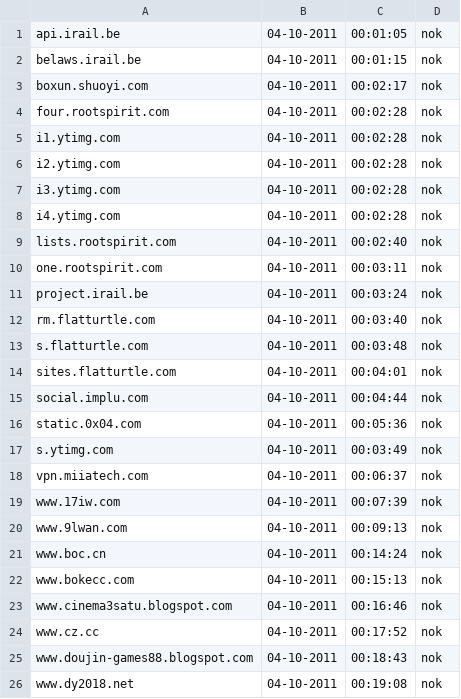
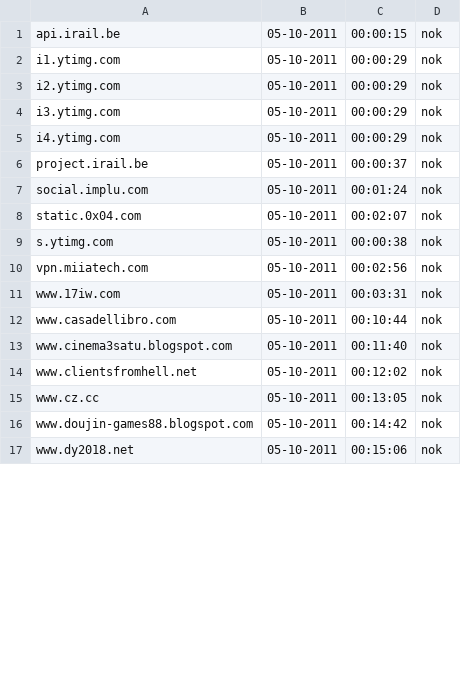
Before and after one commit to Tuinslak/GFW-URL-checker, a CSV file: testResults/be/results_nok.csv, drawn as a sheet; only a part is shown; the diff covers the shown part only.

```diff
--- a/testResults/be/results_nok.csv
+++ b/testResults/be/results_nok.csv
@@ -1,26 +1,17 @@
-api.irail.be,04-10-2011,00:01:05,nok
-belaws.irail.be,04-10-2011,00:01:15,nok
-boxun.shuoyi.com,04-10-2011,00:02:17,nok
-four.rootspirit.com,04-10-2011,00:02:28,nok
-i1.ytimg.com,04-10-2011,00:02:28,nok
-i2.ytimg.com,04-10-2011,00:02:28,nok
-i3.ytimg.com,04-10-2011,00:02:28,nok
-i4.ytimg.com,04-10-2011,00:02:28,nok
-lists.rootspirit.com,04-10-2011,00:02:40,nok
-one.rootspirit.com,04-10-2011,00:03:11,nok
-project.irail.be,04-10-2011,00:03:24,nok
-rm.flatturtle.com,04-10-2011,00:03:40,nok
-s.flatturtle.com,04-10-2011,00:03:48,nok
-sites.flatturtle.com,04-10-2011,00:04:01,nok
-social.implu.com,04-10-2011,00:04:44,nok
-static.0x04.com,04-10-2011,00:05:36,nok
-s.ytimg.com,04-10-2011,00:03:49,nok
-vpn.miiatech.com,04-10-2011,00:06:37,nok
-www.17iw.com,04-10-2011,00:07:39,nok
-www.9lwan.com,04-10-2011,00:09:13,nok
-www.boc.cn,04-10-2011,00:14:24,nok
-www.bokecc.com,04-10-2011,00:15:13,nok
-www.cinema3satu.blogspot.com,04-10-2011,00:16:46,nok
-www.cz.cc,04-10-2011,00:17:52,nok
-www.doujin-games88.blogspot.com,04-10-2011,00:18:43,nok
-www.dy2018.net,04-10-2011,00:19:08,nok
+api.irail.be,05-10-2011,00:00:15,nok
+i1.ytimg.com,05-10-2011,00:00:29,nok
+i2.ytimg.com,05-10-2011,00:00:29,nok
+i3.ytimg.com,05-10-2011,00:00:29,nok
+i4.ytimg.com,05-10-2011,00:00:29,nok
+project.irail.be,05-10-2011,00:00:37,nok
+social.implu.com,05-10-2011,00:01:24,nok
+static.0x04.com,05-10-2011,00:02:07,nok
+s.ytimg.com,05-10-2011,00:00:38,nok
+vpn.miiatech.com,05-10-2011,00:02:56,nok
+www.17iw.com,05-10-2011,00:03:31,nok
+www.casadellibro.com,05-10-2011,00:10:44,nok
+www.cinema3satu.blogspot.com,05-10-2011,00:11:40,nok
+www.clientsfromhell.net,05-10-2011,00:12:02,nok
+www.cz.cc,05-10-2011,00:13:05,nok
+www.doujin-games88.blogspot.com,05-10-2011,00:14:42,nok
+www.dy2018.net,05-10-2011,00:15:06,nok
```
Also changed, not shown: 1 added row, 14 removed rows and 47 edited cells elsewhere in this file, testResults/be/results.csv, testResults/be/results_ok.csv.
